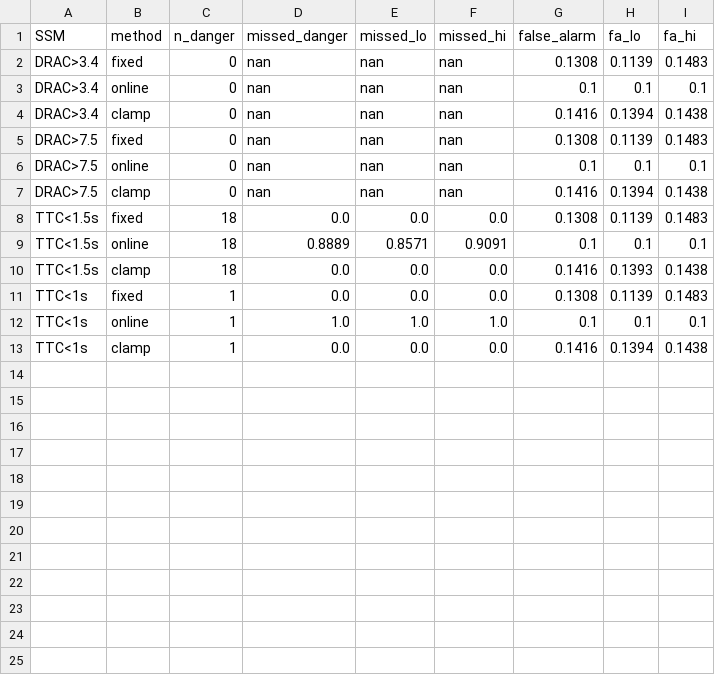
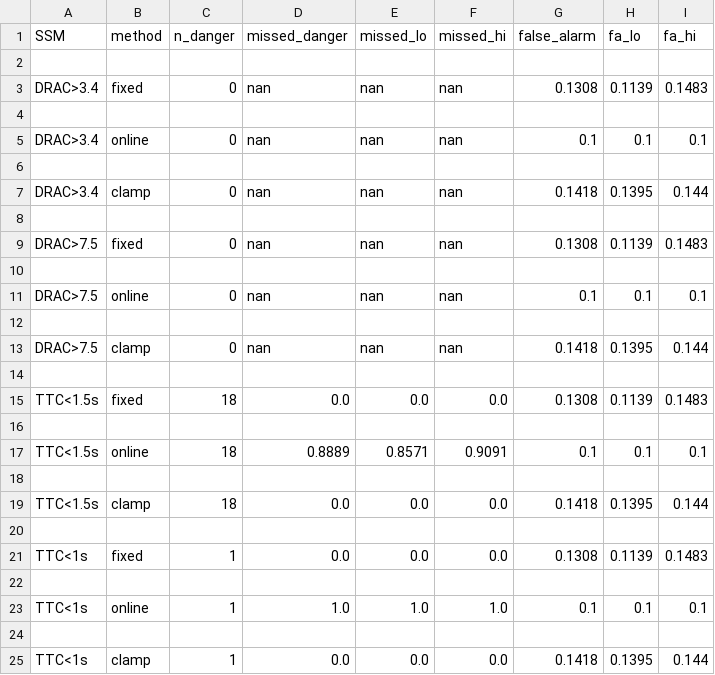
Before and after one commit to autism-researcher/online-recalibration-fca, a CSV file: ssm_highd.csv, drawn as a sheet.

```diff
--- a/ssm_highd.csv
+++ b/ssm_highd.csv
@@ -1,13 +1,25 @@
 SSM,method,n_danger,missed_danger,missed_lo,missed_hi,false_alarm,fa_lo,fa_hi
+
 DRAC>3.4,fixed,0,nan,nan,nan,0.1308,0.1139,0.1483
+
 DRAC>3.4,online,0,nan,nan,nan,0.1,0.1,0.1
-DRAC>3.4,clamp,0,nan,nan,nan,0.1416,0.1394,0.1438
+
+DRAC>3.4,clamp,0,nan,nan,nan,0.1418,0.1395,0.144
+
 DRAC>7.5,fixed,0,nan,nan,nan,0.1308,0.1139,0.1483
+
 DRAC>7.5,online,0,nan,nan,nan,0.1,0.1,0.1
-DRAC>7.5,clamp,0,nan,nan,nan,0.1416,0.1394,0.1438
+
+DRAC>7.5,clamp,0,nan,nan,nan,0.1418,0.1395,0.144
+
 TTC<1.5s,fixed,18,0.0,0.0,0.0,0.1308,0.1139,0.1483
+
 TTC<1.5s,online,18,0.8889,0.8571,0.9091,0.1,0.1,0.1
-TTC<1.5s,clamp,18,0.0,0.0,0.0,0.1416,0.1393,0.1438
+
+TTC<1.5s,clamp,18,0.0,0.0,0.0,0.1418,0.1395,0.144
+
 TTC<1s,fixed,1,0.0,0.0,0.0,0.1308,0.1139,0.1483
+
 TTC<1s,online,1,1.0,1.0,1.0,0.1,0.1,0.1
-TTC<1s,clamp,1,0.0,0.0,0.0,0.1416,0.1394,0.1438
+
+TTC<1s,clamp,1,0.0,0.0,0.0,0.1418,0.1395,0.144
```
Also changed, not shown: Results_1/ssm_highd.csv, Results_1/ssm_ngsim.csv, 4 other files.
